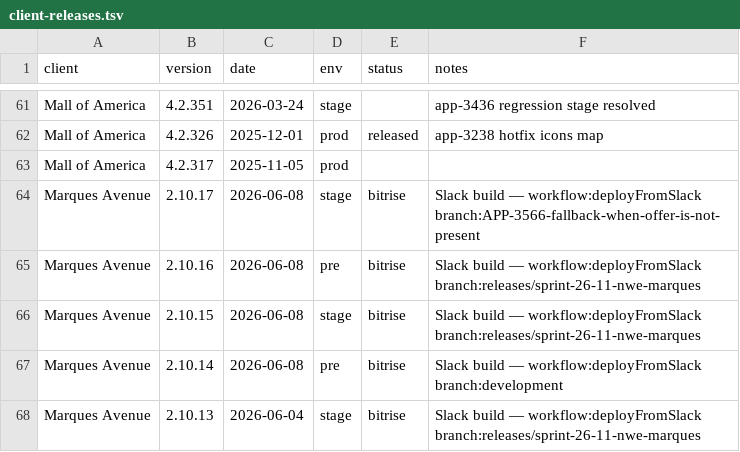
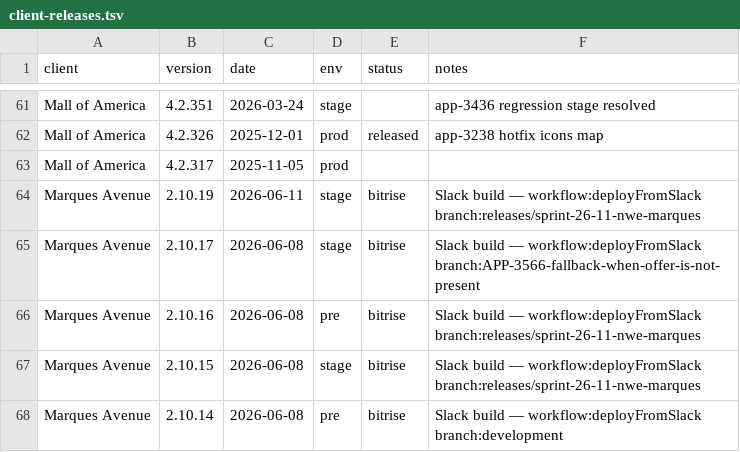
Before and after one commit to dayerdl/slack-bitrise-build-trigger, a TSV file: data/client-releases.tsv, drawn as a sheet; only a part is shown, gaps mark what is left out; the shorter side is filled out with more unchanged rows; the diff names each change by its address in the sheet, - before the commit and + after, or states it on an @@ line.

Commit message:
chore(releases): Marques Avenue 2.10.19 from Bitrise trigger [slack]

```diff
--- a/data/client-releases.tsv
+++ b/data/client-releases.tsv
+row 64: Marques Avenue | 2.10.19 | 2026-06-11 | stage | bitrise | Slack build — workflow:deployFromSlack branch:releases/sprint-26-11-nwe-marques
```
